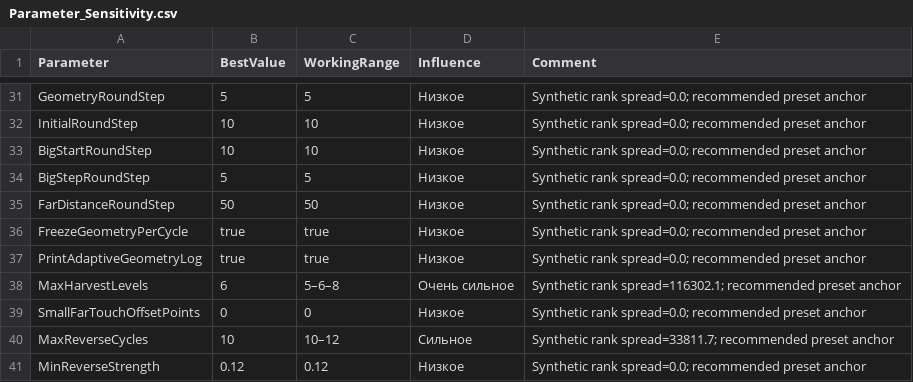
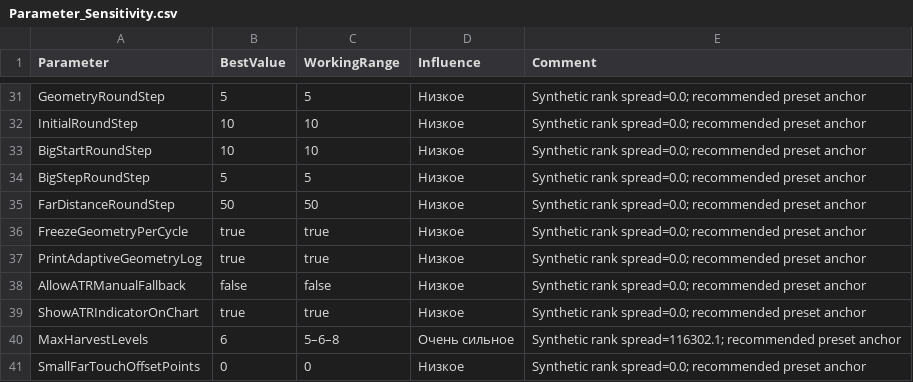
Before and after one commit to ic8812825-maker/chatgpt.com-codex, a CSV file: MinusLock_BigHarvest_EA_V2/Reports/Parameter_Sensitivity.csv, drawn as a sheet; only a part is shown, gaps mark what is left out; the shorter side is filled out with more unchanged rows; the diff names each change by its address in the sheet, - before the commit and + after, or states it on an @@ line.

```diff
--- a/MinusLock_BigHarvest_EA_V2/Reports/Parameter_Sensitivity.csv
+++ b/MinusLock_BigHarvest_EA_V2/Reports/Parameter_Sensitivity.csv
+row 38: AllowATRManualFallback | false | false | Низкое | Synthetic rank spread=0.0; recommended preset anchor
+row 39: ShowATRIndicatorOnChart | true | true | Низкое | Synthetic rank spread=0.0; recommended preset anchor
```
Also changed, not shown: MinusLock_BigHarvest_EA_V2/Reports/Full_Parameter_Optimization_Candidates.csv, MinusLock_BigHarvest_EA_V2/Reports/Parameter_Dependency_Data.csv, 41 other files.
